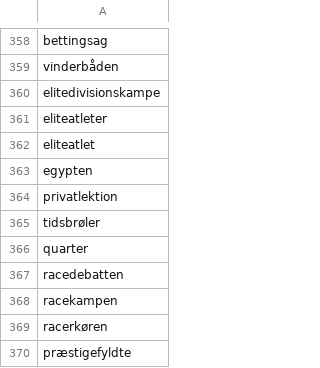
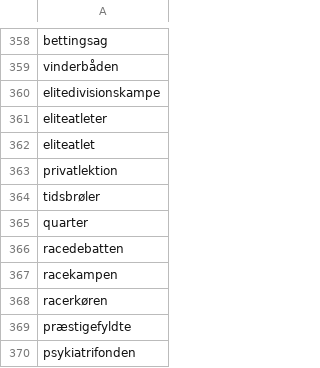
Before and after one commit to senner007/Sports-Block, a CSV file: sport_lingo.csv, drawn as a sheet; only a part is shown, gaps mark what is left out; the shorter side is filled out with more unchanged rows; removed rows and columns are numbered as before the commit, all else as after; the diff covers the shown part only; the diff names each change by its address in the sheet, - before the commit and + after, or states it on an @@ line.

```diff
--- a/sport_lingo.csv
+++ b/sport_lingo.csv
-row 363: egypten
```
Also changed, not shown: 74 added rows elsewhere in this file, meta.tsv, navne.csv, 6 other files.
